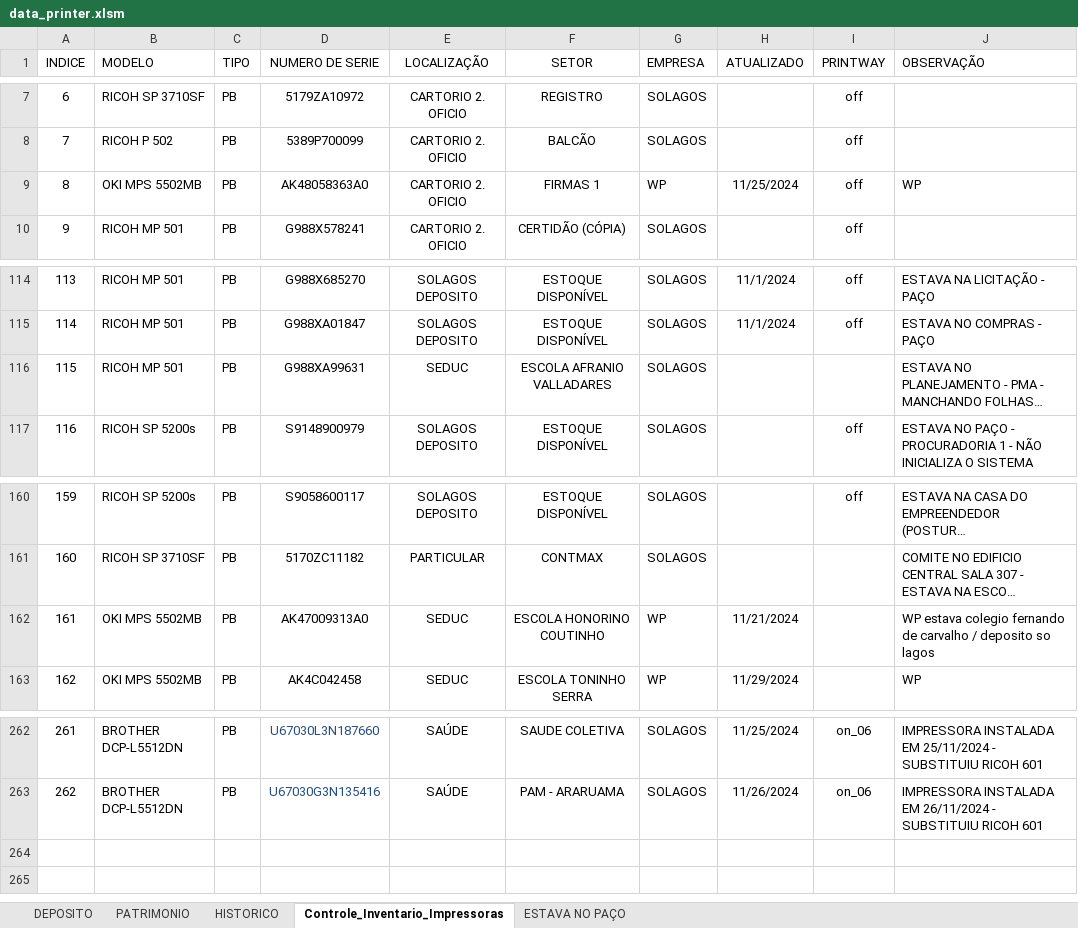
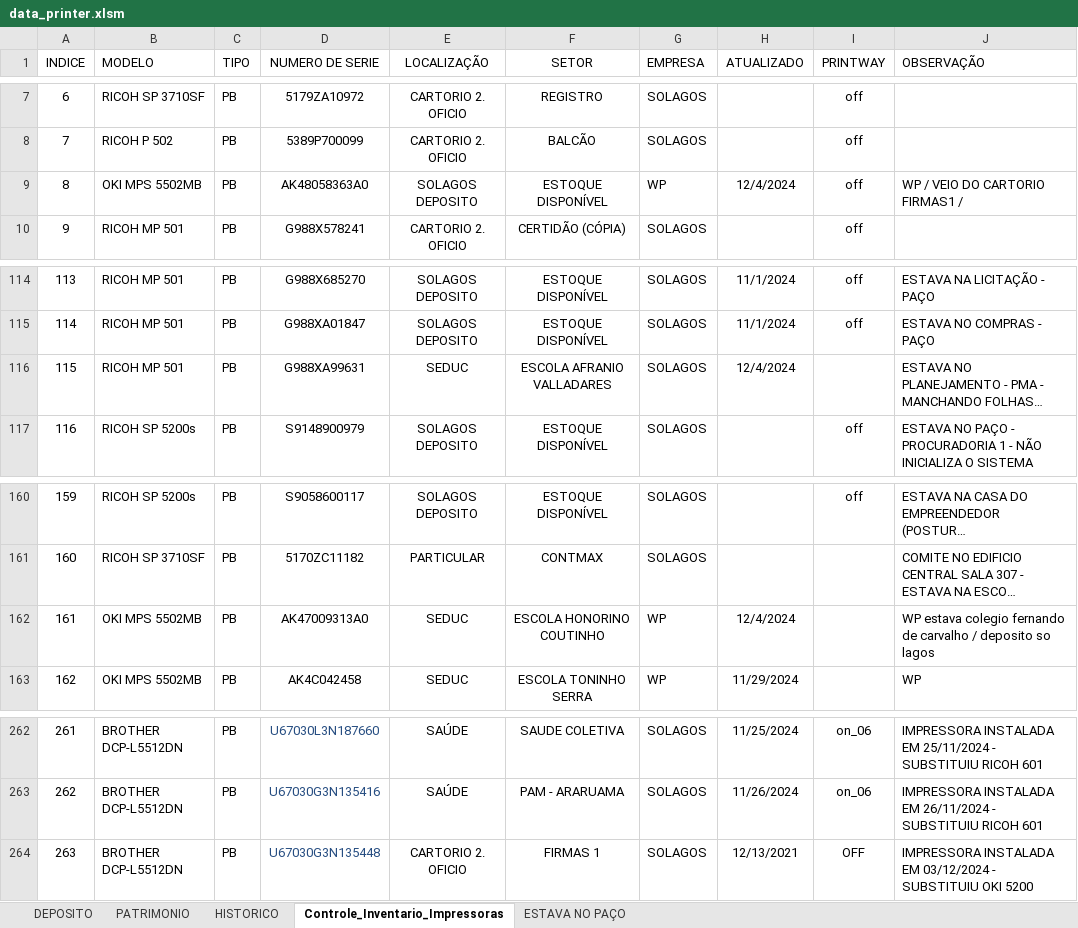
Before and after one commit to flavio-foa-dev/excel, an Excel workbook: data_printer.xlsm, sheet Controle_Inventario_Impressoras, drawn as a sheet; only a part is shown, gaps mark what is left out; long unchanged cells end in …; values as stored, in another font and other column widths than the file's, no borders; conditional formats and table styles not drawn; the diff names each change by its address in the sheet, - before the commit and + after, or states it on an @@ line.

Commit message:
atualiza cartorio

```diff
--- a/data_printer.xlsm (sheet Controle_Inventario_Impressoras)
+++ b/data_printer.xlsm (sheet Controle_Inventario_Impressoras)
-E9 (LOCALIZAÇÃO): CARTORIO 2. OFICIO
+E9 (LOCALIZAÇÃO): SOLAGOS DEPOSITO
-F9 (SETOR): FIRMAS 1
+F9 (SETOR): ESTOQUE DISPONÍVEL
-H9 (ATUALIZADO): 11/25/2024
+H9 (ATUALIZADO): 12/4/2024
-J9 (OBSERVAÇÃO): WP
+J9 (OBSERVAÇÃO): WP / VEIO DO CARTORIO FIRMAS1 /
-H116 (ATUALIZADO): (empty)
+H116 (ATUALIZADO): 12/4/2024
-H162 (ATUALIZADO): 11/21/2024
+H162 (ATUALIZADO): 12/4/2024
+row 264: 263 | BROTHER DCP-L5512DN | PB | U67030G3N135448 | CARTORIO 2. OFICIO | FIRMAS 1 | SOLAGOS | 12/13/2021 | OFF | IMPRESSORA INSTALADA EM 03/12/2024 - SUBSTITUIU OKI 5200
```
